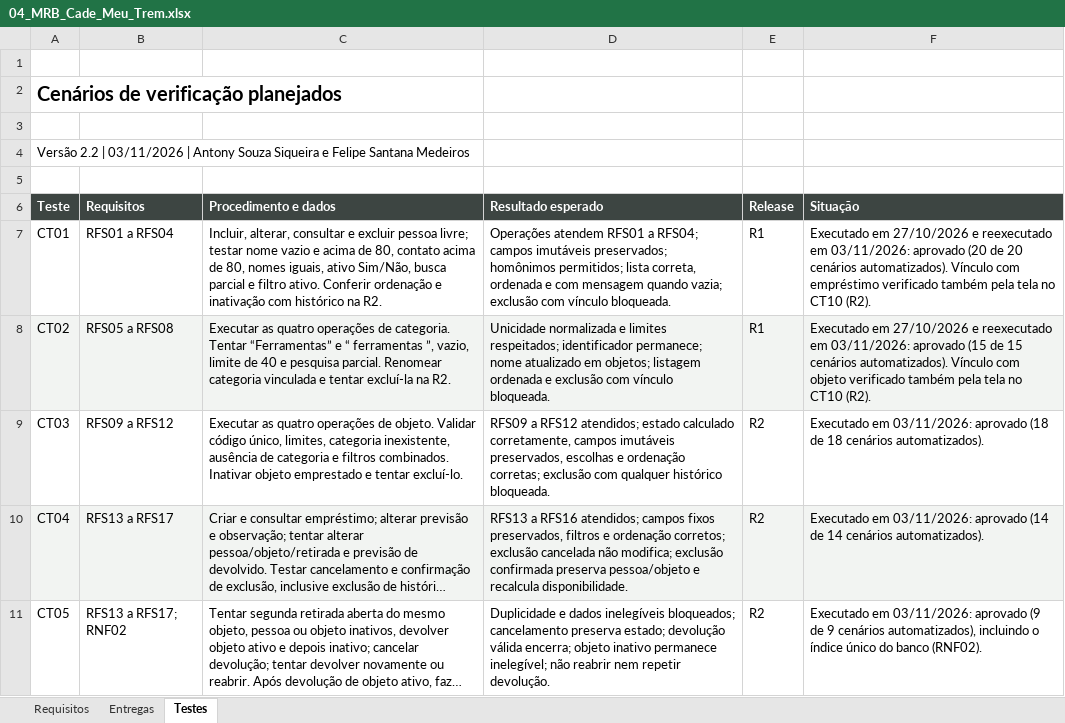
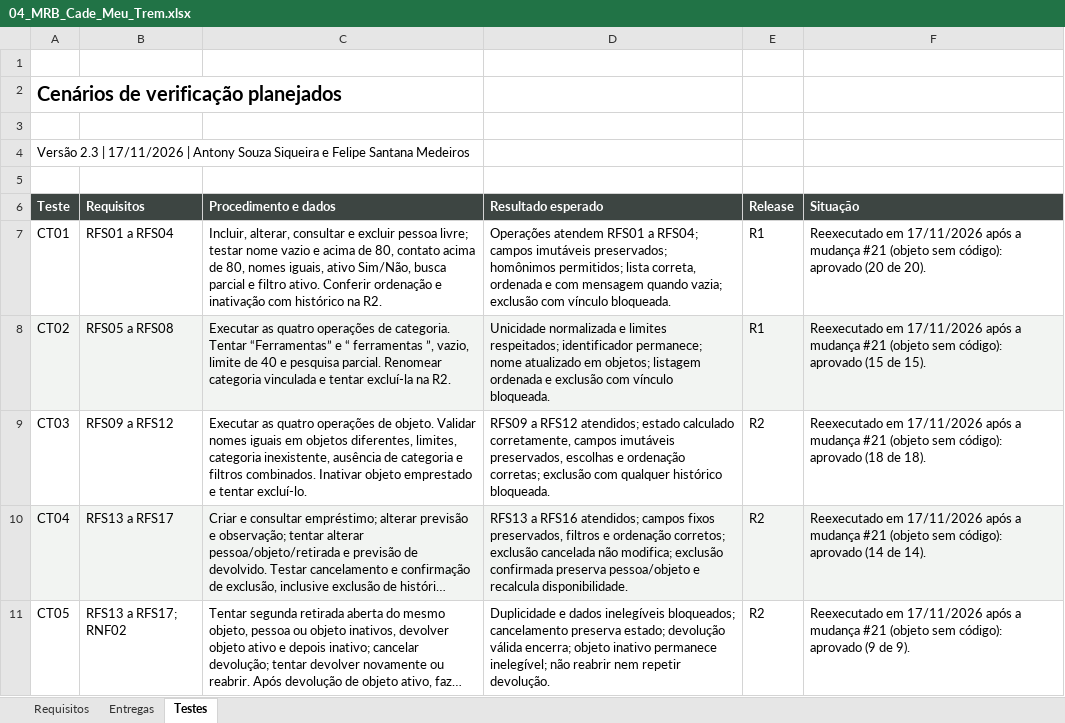
Before and after one commit to FelipeMDR/CadeMeuTrem, an Excel workbook: docs/04_MRB_Cade_Meu_Trem.xlsx, sheet Testes, drawn as a sheet; only a part is shown; long unchanged cells end in …; values as stored, in another font and other column widths than the file's, no borders; table styles not drawn; the diff covers the shown part only; the diff names each change by its address in the sheet, - before the commit and + after, or states it on an @@ line.

Commit message:
MRB 2.3: CT03 e CT07 revistos e resultados da R3
CT03 sem código e CT07 com datas relativas ao dia da execução. CT07 9/9,
CT09 3/3, CT10 4/4, CT12 parcial e regressão de CT01 a CT06 e CT13 em 17/11.

```diff
--- a/docs/04_MRB_Cade_Meu_Trem.xlsx (sheet Testes)
+++ b/docs/04_MRB_Cade_Meu_Trem.xlsx (sheet Testes)
-A4 (Teste): Versão 2.2 | 03/11/2026 | Antony…
+A4 (Teste): Versão 2.3 | 17/11/2026 | Antony…
-F7 (Situação): Executado em 27/10/2026 e reexecutado em 03/11/2026: aprovado (20 de 20 cenários automatizados). Vínculo com empréstimo verificado também pela tela no CT10 (R2).
+F7 (Situação): Reexecutado em 17/11/2026 após a mudança #21 (objeto sem código): aprovado (20 de 20).
-F8 (Situação): Executado em 27/10/2026 e reexecutado em 03/11/2026: aprovado (15 de 15 cenários automatizados). Vínculo com objeto verificado também pela tela no CT10 (R2).
+F8 (Situação): Reexecutado em 17/11/2026 após a mudança #21 (objeto sem código): aprovado (15 de 15).
-C9 (Procedimento e dados): …objeto. Validar código único, limites, categoria…
+C9 (Procedimento e dados): …objeto. Validar nomes iguais em objetos diferentes, limites, categoria…
-F9 (Situação): Executado em 03/11/2026: aprovado (18 de 18 cenários automatizados).
+F9 (Situação): Reexecutado em 17/11/2026 após a mudança #21 (objeto sem código): aprovado (18 de 18).
-F10 (Situação): Executado em 03/11/2026: aprovado (14 de 14 cenários automatizados).
+F10 (Situação): Reexecutado em 17/11/2026 após a mudança #21 (objeto sem código): aprovado (14 de 14).
-F11 (Situação): Executado em 03/11/2026: aprovado (9 de 9 cenários automatizados), incluindo o índice único do banco (RNF02).
+F11 (Situação): Reexecutado em 17/11/2026 após a mudança #21 (objeto sem código): aprovado (9 de 9).
```
Also changed, not shown: 8 edited cells elsewhere in this sheet, sheet Entregas, sheet Requisitos.
